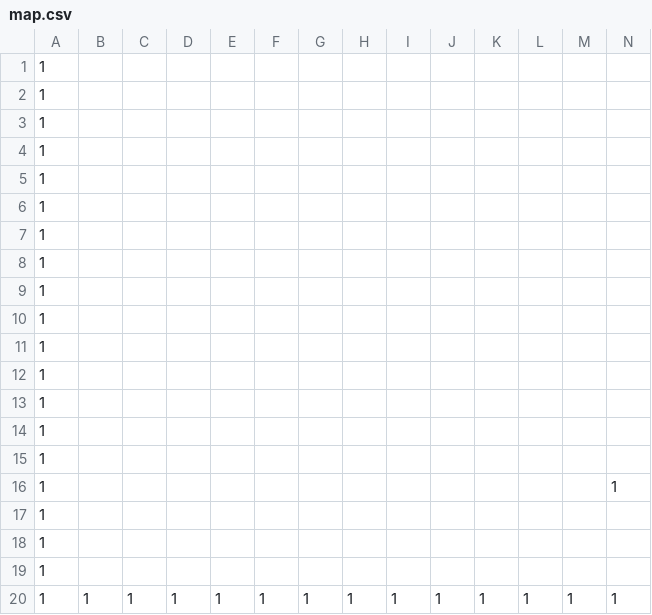
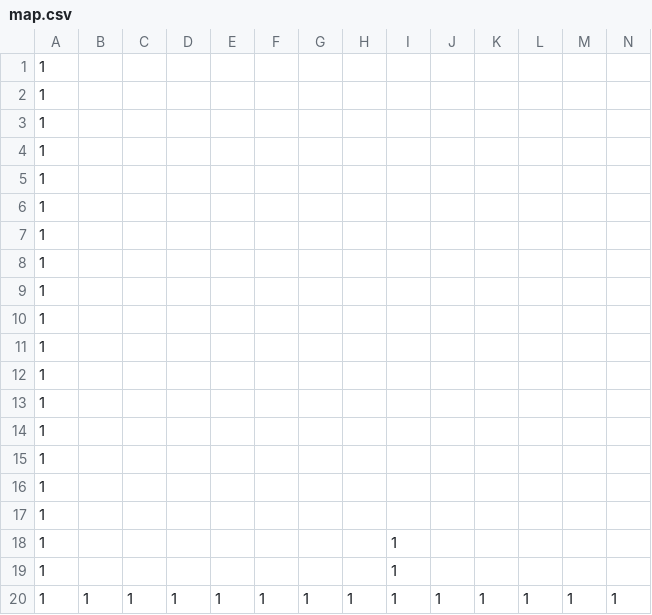
Before and after one commit to taohdghas/AL3, a CSV file: DirectXGame/Resources/map.csv, drawn as a sheet; only a part is shown; removed rows and columns are numbered as before the commit, all else as after; rows hold the shown columns only; the diff names each change by its address in the sheet, - before the commit and + after, or states it on an @@ line.

```diff
--- a/DirectXGame/Resources/map.csv
+++ b/DirectXGame/Resources/map.csv
@@ row 19 moved to row 14: 1 @@
+row 15: 1
-row 16: 1 |  |  |  |  |  |  |  |  |  |  |  |  | 1
-I18:I19: (empty)
+I18:I19: 1
```
Also changed, not shown: 14 other files.
